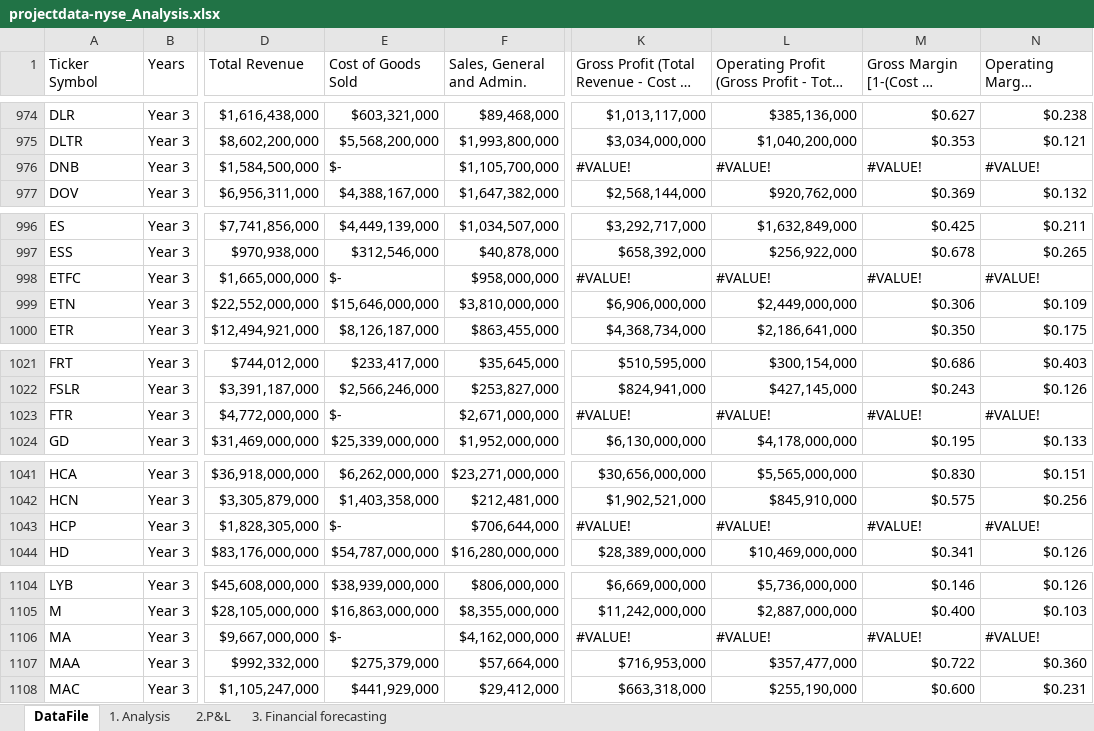
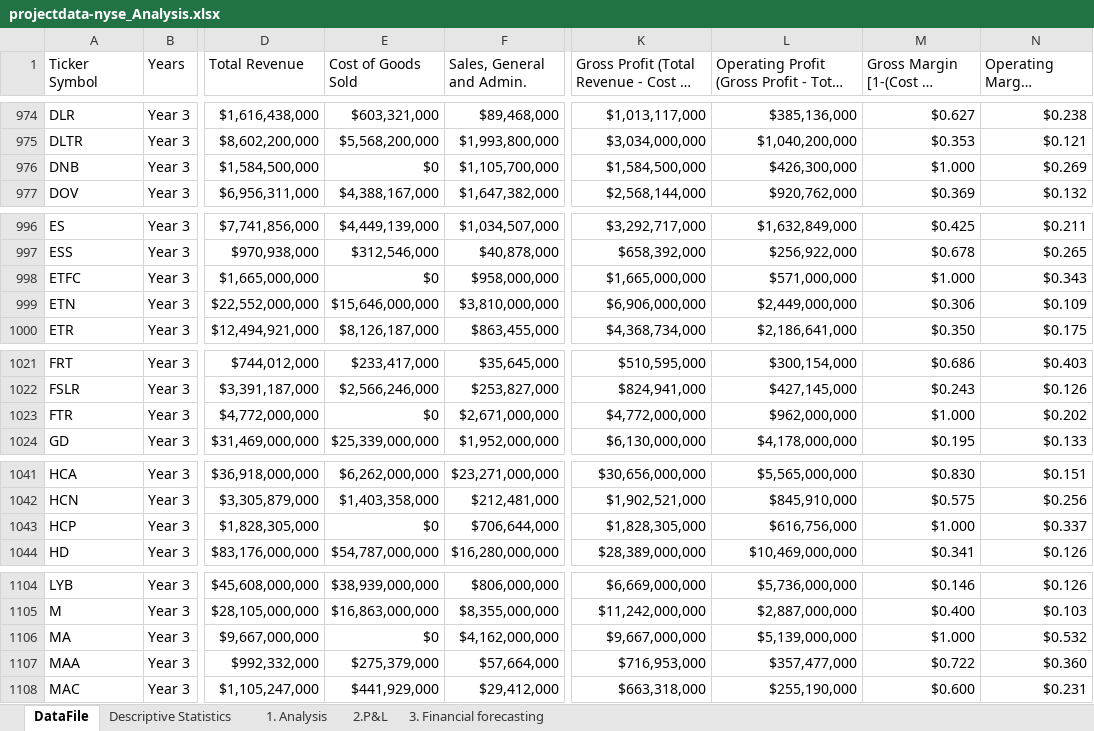
Before and after one commit to Victoriapm/BusinessAnalytics, an Excel workbook: Project2-Analysise_NYSE_Data/projectdata-nyse_Analysis.xlsx, sheet DataFile, drawn as a sheet; only a part is shown, gaps mark what is left out; long unchanged cells end in …; values as stored, in another font and other column widths than the file's, no cell formats; table styles not drawn; the diff covers the shown part only; the diff names each change by its address in the sheet, - before the commit and + after, or states it on an @@ line.

```diff
--- a/Project2-Analysise_NYSE_Data/projectdata-nyse_Analysis.xlsx (sheet DataFile)
+++ b/Project2-Analysise_NYSE_Data/projectdata-nyse_Analysis.xlsx (sheet DataFile)
+sheet tab: Descriptive Statistics
-E976 (Cost of Goods Sold): $-
+E976 (Cost of Goods Sold): $0
-K976: #VALUE!
+K976: $1,584,500,000
-L976: #VALUE!
+L976: $426,300,000
-M976: #VALUE!
+M976: $1.000
-N976: #VALUE!
+N976: $0.269
-E998 (Cost of Goods Sold): $-
+E998 (Cost of Goods Sold): $0
-K998: #VALUE!
+K998: $1,665,000,000
-L998: #VALUE!
+L998: $571,000,000
-M998: #VALUE!
+M998: $1.000
-N998: #VALUE!
+N998: $0.343
-E1023 (Cost of Goods Sold): $-
+E1023 (Cost of Goods Sold): $0
-K1023: #VALUE!
+K1023: $4,772,000,000
-L1023: #VALUE!
+L1023: $962,000,000
-M1023: #VALUE!
+M1023: $1.000
-N1023: #VALUE!
+N1023: $0.202
-E1043 (Cost of Goods Sold): $-
+E1043 (Cost of Goods Sold): $0
-K1043: #VALUE!
+K1043: $1,828,305,000
-L1043: #VALUE!
+L1043: $616,756,000
-M1043: #VALUE!
+M1043: $1.000
-N1043: #VALUE!
+N1043: $0.337
-E1106 (Cost of Goods Sold): $-
+E1106 (Cost of Goods Sold): $0
-K1106: #VALUE!
+K1106: $9,667,000,000
-L1106: #VALUE!
+L1106: $5,139,000,000
-M1106: #VALUE!
+M1106: $1.000
-N1106: #VALUE!
+N1106: $0.532
```
Also changed, not shown: 155 edited cells elsewhere in this sheet, sheet 1. Analysis, sheet 2.P&L, sheet 3. Financial forecasting, cell formats, formulas that keep their value, charts or pictures.
